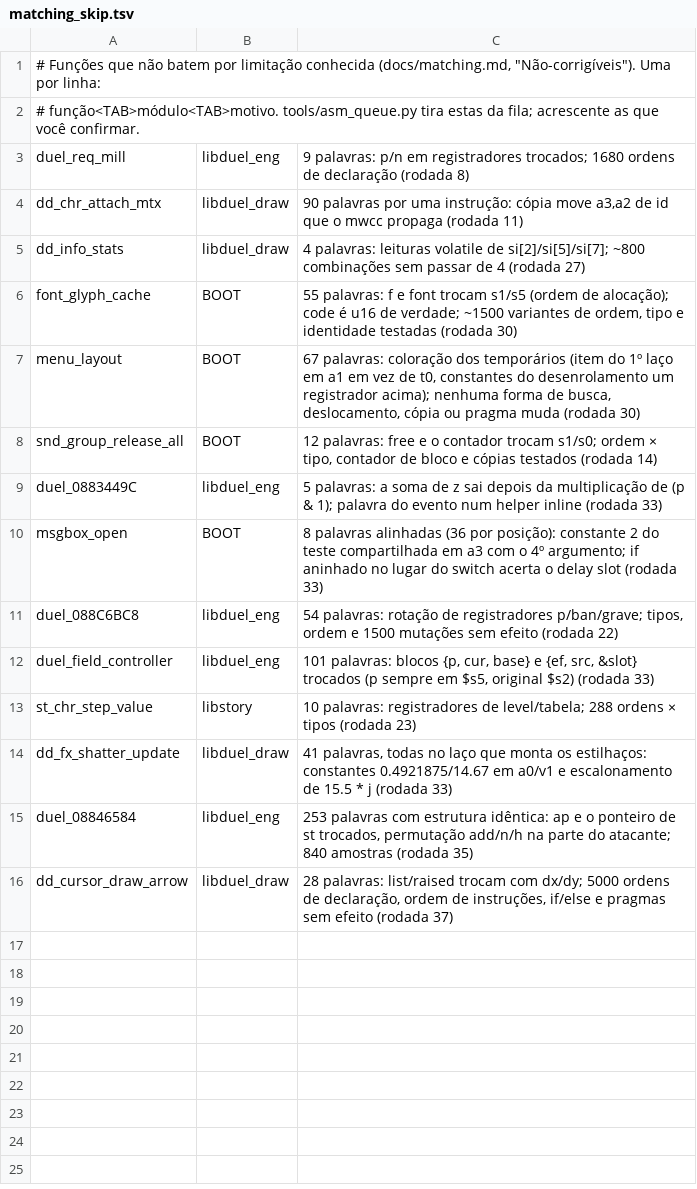
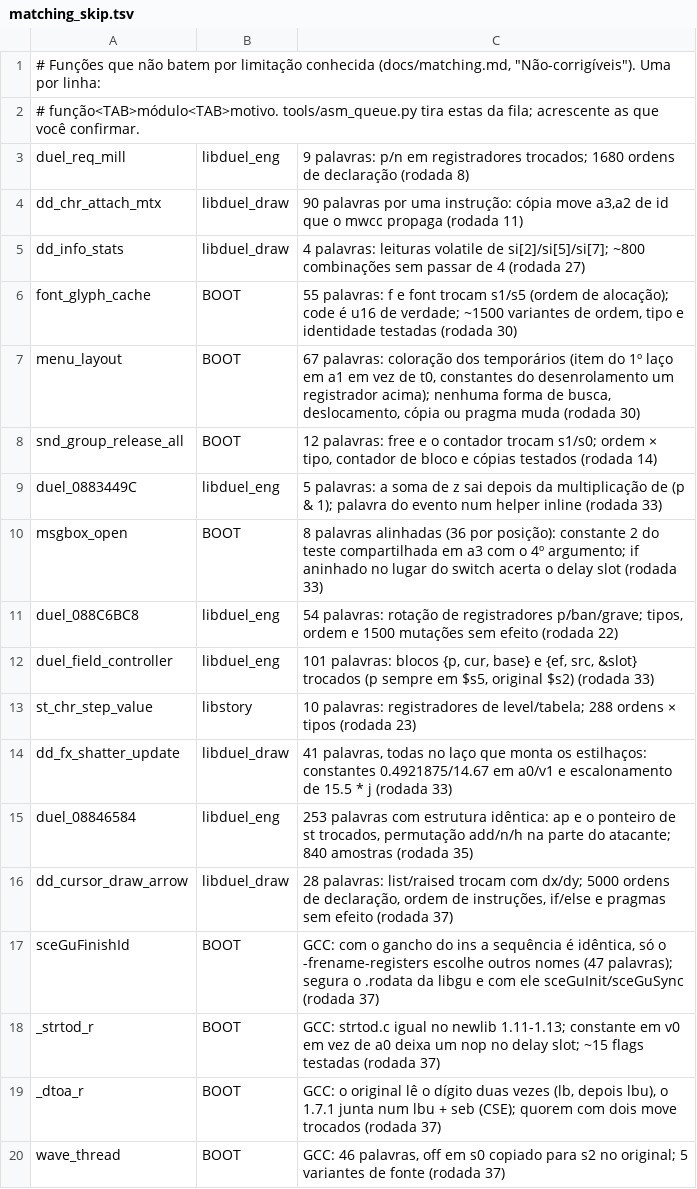
Before and after one commit to thiago-cipitelli/tagforce-decomp, a TSV file: docs/matching_skip.tsv, drawn as a sheet; the diff names each change by its address in the sheet, - before the commit and + after, or states it on an @@ line.

Commit message:
Makefile: linker script refeito quando tools/fix_ld.py muda; skip com os bloqueios da trilha GCC

```diff
--- a/docs/matching_skip.tsv
+++ b/docs/matching_skip.tsv
+row 17: sceGuFinishId | BOOT | GCC: com o gancho do ins a sequência é idêntica, só o -frename-registers escolhe outros nomes (47 palavras); segura o .rodata da libgu e com ele sceGuInit/sceGuSync (rodada 37)
+row 18: _strtod_r | BOOT | GCC: strtod.c igual no newlib 1.11-1.13; constante em v0 em vez de a0 deixa um nop no delay slot; ~15 flags testadas (rodada 37)
+row 19: _dtoa_r | BOOT | GCC: o original lê o dígito duas vezes (lb, depois lbu), o 1.7.1 junta num lbu + seb (CSE); quorem com dois move trocados (rodada 37)
+row 20: wave_thread | BOOT | GCC: 46 palavras, off em s0 copiado para s2 no original; 5 variantes de fonte (rodada 37)
```
Also changed, not shown: 1 other file.
